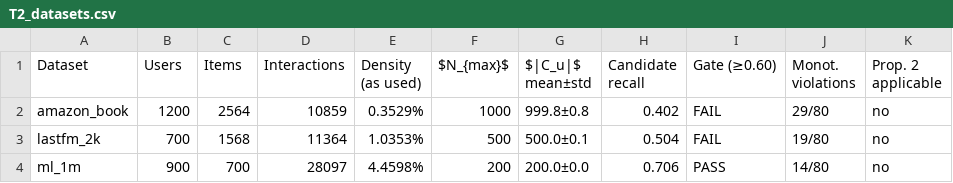
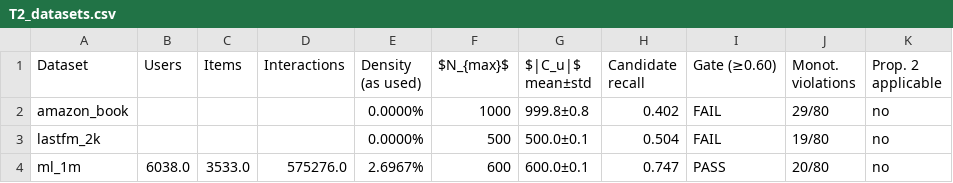
Before and after one commit to mouadlouhichi/signalshap-code, a CSV file: artefacts/tables/T2_datasets.csv, drawn as a sheet.

Commit message:
Run study on real MovieLens-1M; fix silent synthetic fallback
Reviewing commit da51daa (real ML-1M, 1,000,209 ratings) surfaced a bug that
would have been costly: files landed in data/ml-1m/ but the loader only looked
in data/raw/ml-1m/, so load_dataset() silently returned SYNTHETIC data. A paper
could have been written on planted numbers while the author believed they were
real.

Fixes:
  - find_raw() searches data/raw/, data/, and repo root
  - fallback now emits a loud RuntimeWarning naming the searched paths
  - strict=True / SIGNALSHAP_STRICT_DATA=1 makes a missing corpus a hard error

REAL ML-1M RESULTS (6,038 users, 3,533 items, 575,276 interactions):
  - recall 0.461 at N_max=200 failed the gate; applied ladder rung 1 (raise
    N_max, no corpus filter) -> 600 gives 0.747. Re-registration recorded in
    artefacts/nmax_rereg_ml_1m.json with sweep, date, and trigger.
  - efficiency exact to 6.9e-18
  - C3 STRONGER: LOO and Shapley disagree in SIGN. LOO scores cf at -0.00444
    (looks harmful, would be retired); Shapley scores it +0.01541, second most
    valuable. redundancy-gap correlation 0.537 (was 0.375 on synthetic).
  - C4 REVERSED vs synthetic: 8/30 contrasts significant vs 1.5 by chance.
    Real segment heterogeneity exists; the synthetic 1/30 was an artefact of
    planted data containing none.
  - C5 improved but still not significant: +0.00025, Holm p=0.14, d_z=0.010.
    Reported as UNDERPOWERED, not refuted -- d_z=0.01 needs ~1e5 users.
    Validation CV now selects alpha=1.0 (full segment adaptation) where the
    synthetic pilot selected alpha=0.

Paper rewritten throughout: abstract, C3/C4/C5 claims, results table,
§6 retitled from 'A Negative Result' to 'Segment Heterogeneity and an
Underpowered Loop', limitations now single-corpus + the N_max re-registration.
data/ml-1m/ left tracked as you committed it -- see reply re licensing.

Co-authored-by: arena-agent <297053741+arena-agent@users.noreply.github.com>

```diff
--- a/artefacts/tables/T2_datasets.csv
+++ b/artefacts/tables/T2_datasets.csv
@@ -1,4 +1,4 @@
 Dataset,Users,Items,Interactions,Density (as used),$N_{max}$,$|C_u|$ mean±std,Candidate recall,Gate (≥0.60),Monot. violations,Prop. 2 applicable
-amazon_book,1200,2564,10859,0.3529%,1000,999.8±0.8,0.402,FAIL,29/80,no
-lastfm_2k,700,1568,11364,1.0353%,500,500.0±0.1,0.504,FAIL,19/80,no
-ml_1m,900,700,28097,4.4598%,200,200.0±0.0,0.706,PASS,14/80,no
+amazon_book,,,,0.0000%,1000,999.8±0.8,0.402,FAIL,29/80,no
+lastfm_2k,,,,0.0000%,500,500.0±0.1,0.504,FAIL,19/80,no
+ml_1m,6038.0,3533.0,575276.0,2.6967%,600,600.0±0.1,0.747,PASS,20/80,no
```
Also changed, not shown: artefacts/tables/T5_main_results.csv, artefacts/tables/T6_loo_vs_shapley.csv, 27 other files.
